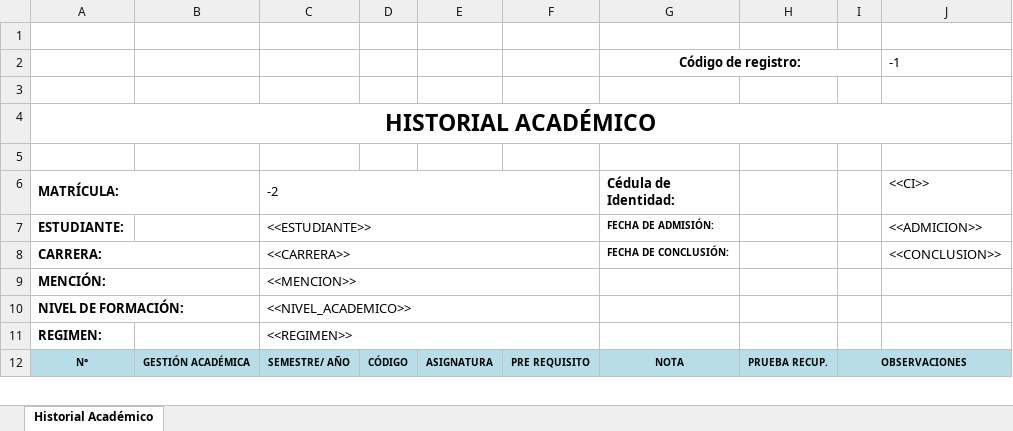
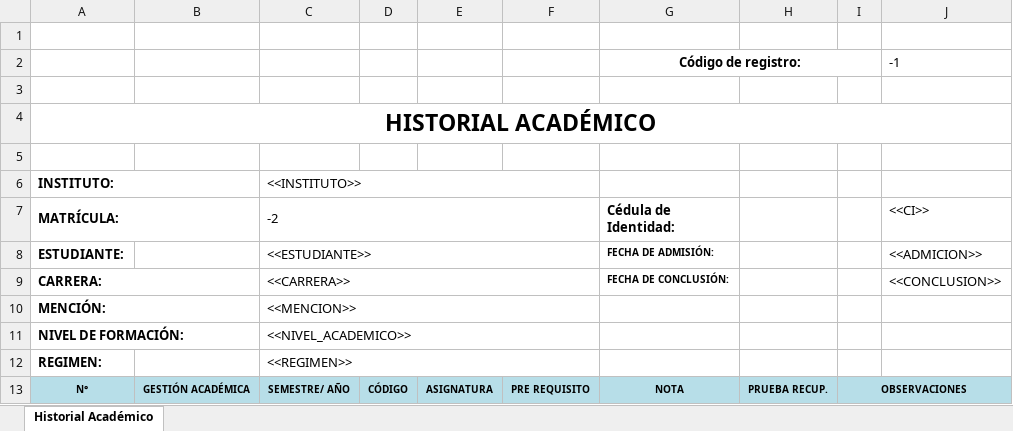
Before and after one commit to malbino/orion, an Excel workbook: web/resources/uploads/historial_academico.xlsx, sheet Historial Académico, drawn as a sheet; only a part is shown; values as stored, in another font and other column widths than the file's, no borders; the diff names each change by its address in the sheet, - before the commit and + after, or states it on an @@ line.

Commit message:
Se corrigio el Historial Académico

```diff
--- a/web/resources/uploads/historial_academico.xlsx (sheet Historial Académico)
+++ b/web/resources/uploads/historial_academico.xlsx (sheet Historial Académico)
+row 6: INSTITUTO: |  | <<INSTITUTO>>
```
Also changed, not shown: 5 other files.
